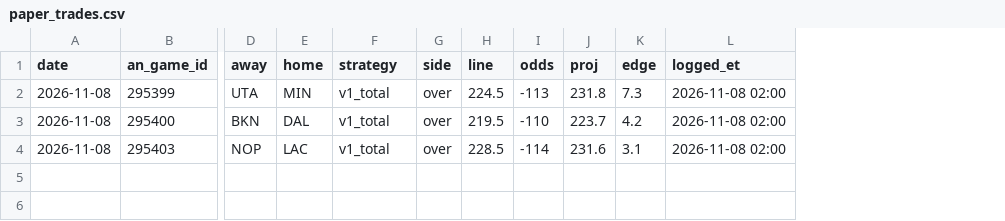
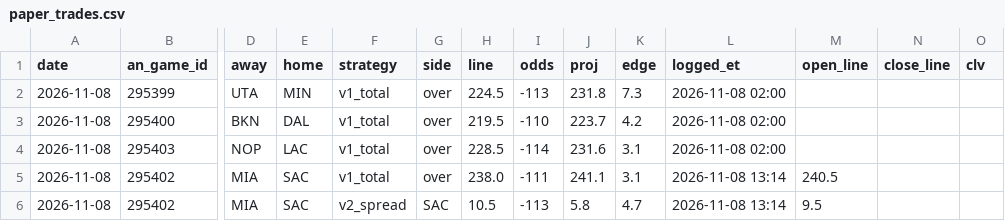
Before and after one commit to Prezbo8/NBA-projection-model, a CSV file: data/paper/paper_trades.csv, drawn as a sheet; only a part is shown, gaps mark what is left out; rows hold the shown columns only; the diff names each change by its address in the sheet, - before the commit and + after, or states it on an @@ line.

```diff
--- a/data/paper/paper_trades.csv
+++ b/data/paper/paper_trades.csv
+column M (open_line), empty
+column N (close_line), empty
+column O (clv), empty
+row 5: 2026-11-08 | 295402 | MIA | SAC | v1_total | over | 238.0 | -111 | 241.1 | 3.1 | 2026-11-08 13:14 | 240.5
+row 6: 2026-11-08 | 295402 | MIA | SAC | v2_spread | SAC | 10.5 | -113 | 5.8 | 4.7 | 2026-11-08 13:14 | 9.5
```
Also changed, not shown: 5 other files.
